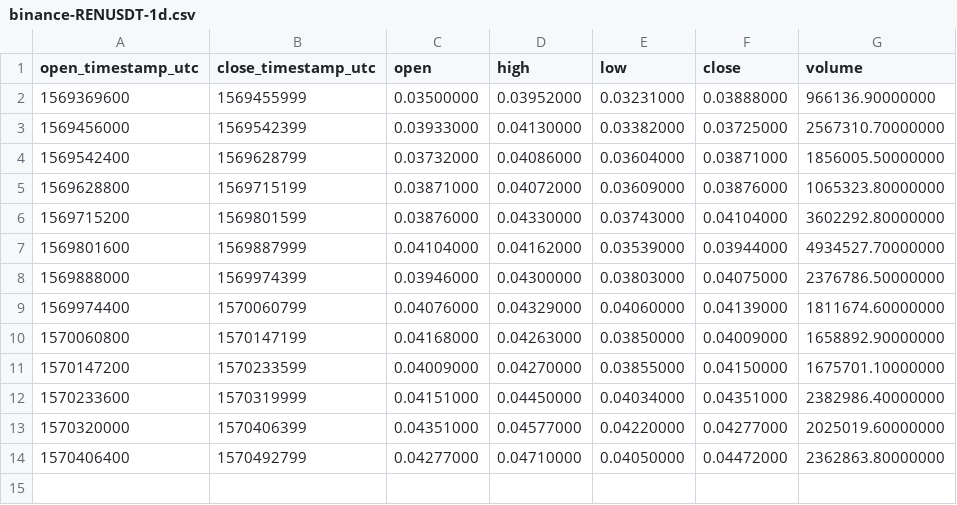
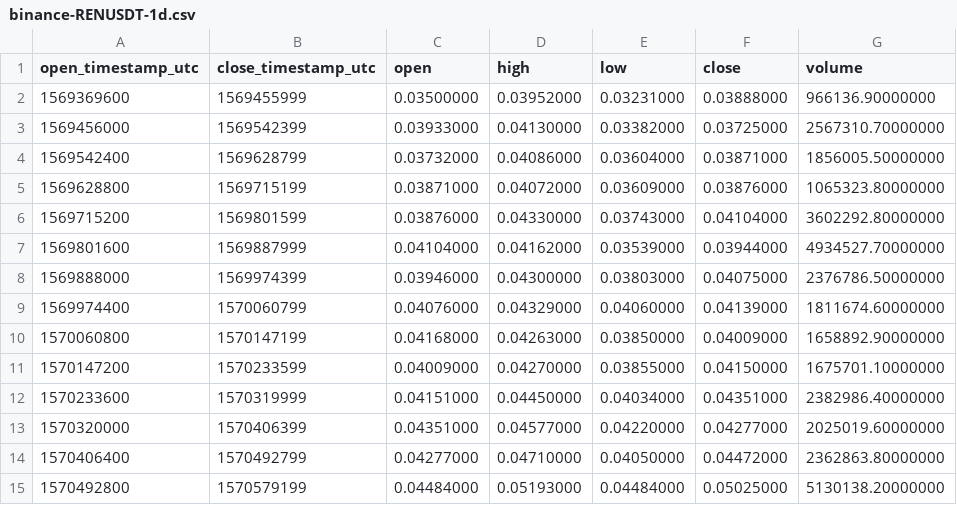
Before and after one commit to cryptobigbro/binance-RENUSDT, a CSV file: binance-RENUSDT-1d.csv, drawn as a sheet.

```diff
--- a/binance-RENUSDT-1d.csv
+++ b/binance-RENUSDT-1d.csv
@@ -14 +14,2 @@ open_timestamp_utc,close_timestamp_utc,open,high,low,close,volume
 1570406400,1570492799,0.04277000,0.04710000,0.04050000,0.04472000,2362863.80000000
+1570492800,1570579199,0.04484000,0.05193000,0.04484000,0.05025000,5130138.20000000
```
Also changed, not shown: binance-RENUSDT-1h.csv, 1 other file.
